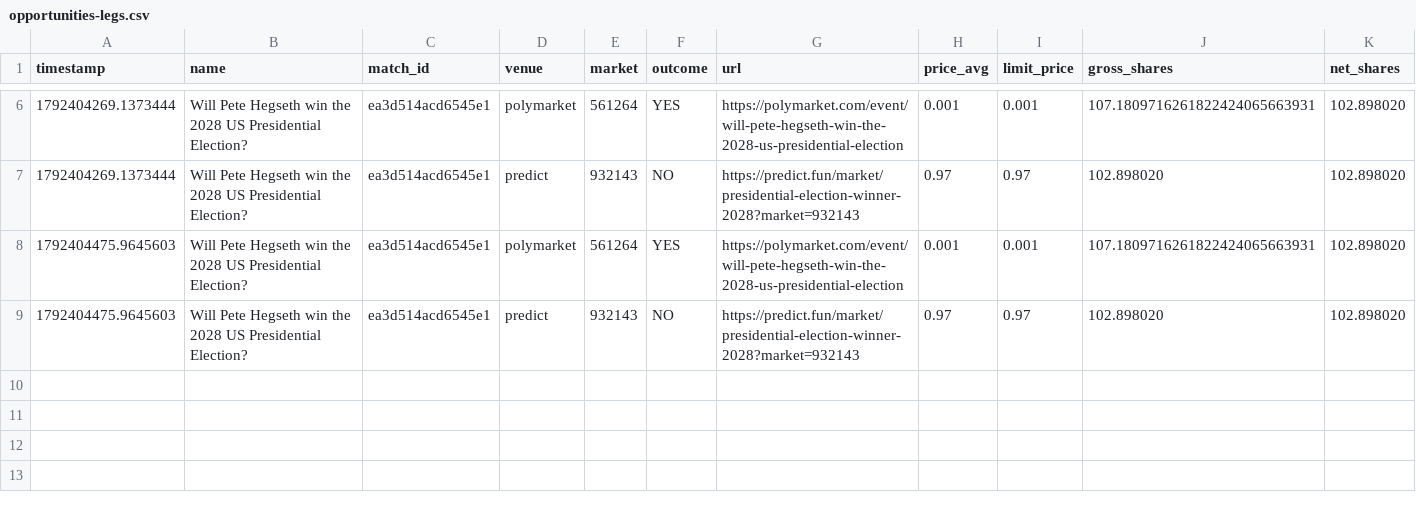
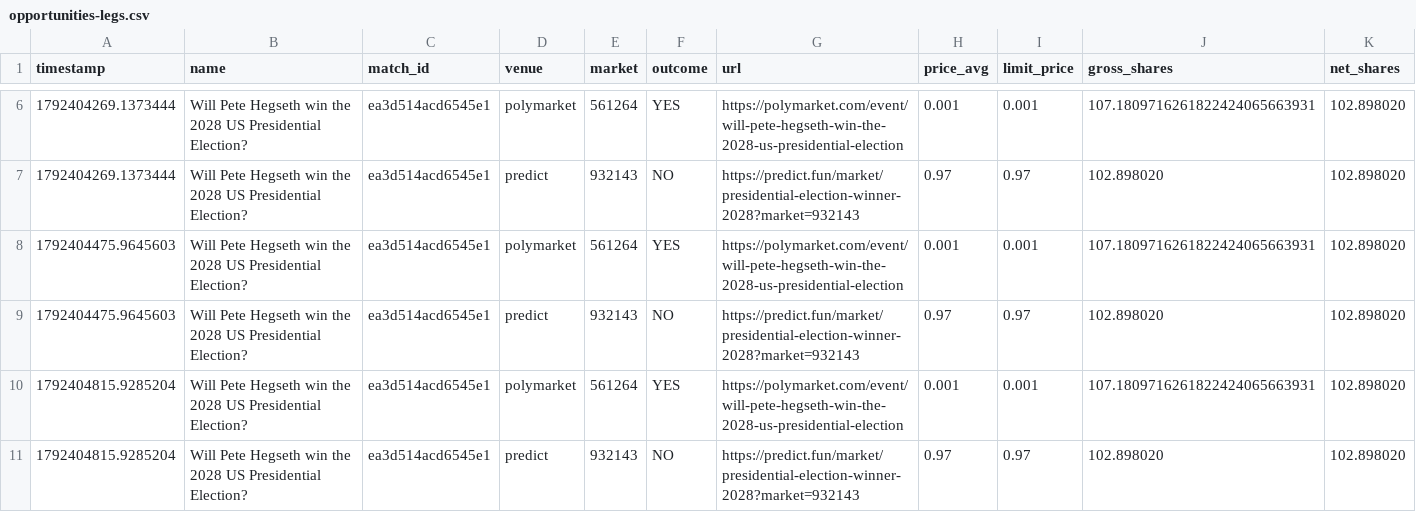
Before and after one commit to GioPresta/quiet-orbit-7k2, a CSV file: docs/data/opportunities-legs.csv (was docs/opportunities-legs.csv), drawn as a sheet; only a part is shown, gaps mark what is left out; rows hold the shown columns only; the diff names each change by its address in the sheet, - before the commit and + after, or states it on an @@ line.

```diff
--- a/docs/opportunities-legs.csv
+++ b/docs/data/opportunities-legs.csv
+row 10: 1792404815.9285204 | Will Pete Hegseth win the 2028 US Presidential Election? | ea3d514acd6545e1 | polymarket | 561264 | YES | https://polymarket.com/event/will-pete-hegseth-win-the-2028-us-presidential-election | 0.001 | 0.001 | 107.1809716261822424065663931 | 102.898020
+row 11: 1792404815.9285204 | Will Pete Hegseth win the 2028 US Presidential Election? | ea3d514acd6545e1 | predict | 932143 | NO | https://predict.fun/market/presidential-election-winner-2028?market=932143 | 0.97 | 0.97 | 102.898020 | 102.898020
```
Also changed, not shown: docs/data/opportunities-sizes.csv, 19 other files.
